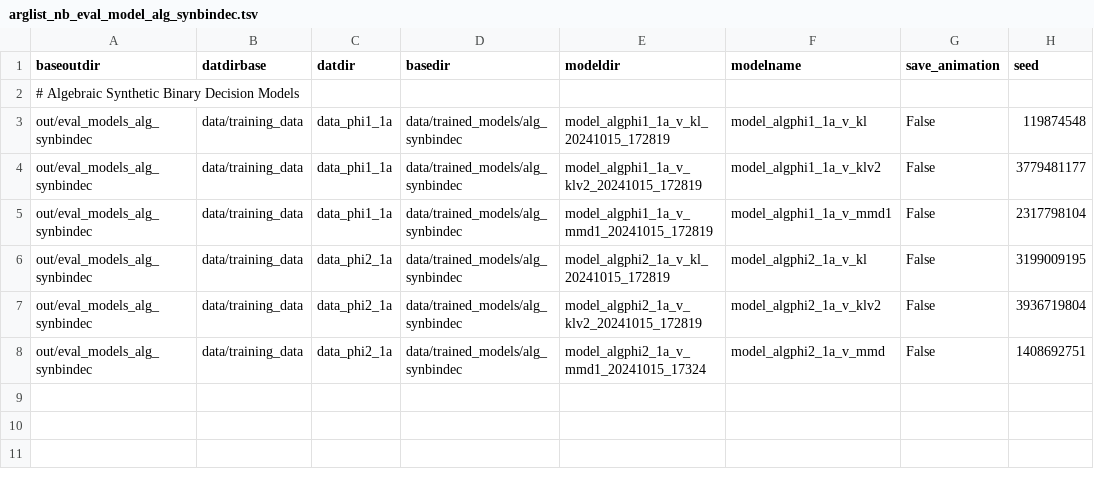
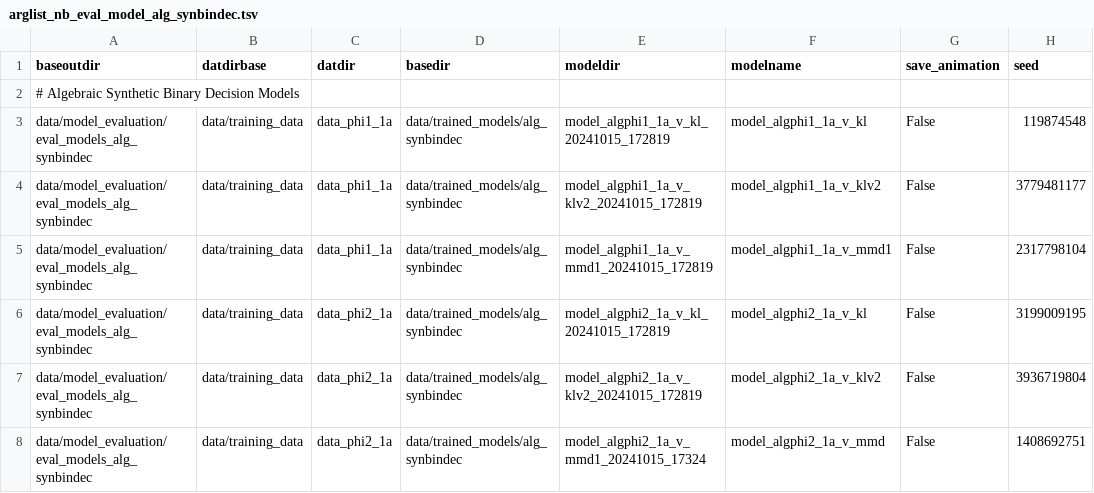
Before and after one commit to AddisonHowe/dynamical-landscape-inference, a TSV file: scripting/model_evaluation/arglist_nb_eval_model_alg_synbindec.tsv, drawn as a sheet.

```diff
--- a/scripting/model_evaluation/arglist_nb_eval_model_alg_synbindec.tsv
+++ b/scripting/model_evaluation/arglist_nb_eval_model_alg_synbindec.tsv
@@ -2,7 +2,7 @@ baseoutdir	datdirbase	datdir	basedir	modeldir	modelname	save_animation	seed
 # Algebraic Synthetic Binary Decision Models
-out/eval_models_alg_synbindec	data/training_data	data_phi1_1a	data/trained_models/alg_synbindec	model_algphi1_1a_v_kl_20241015_172819	model_algphi1_1a_v_kl	False	119874548
-out/eval_models_alg_synbindec	data/training_data	data_phi1_1a	data/trained_models/alg_synbindec	model_algphi1_1a_v_klv2_20241015_172819	model_algphi1_1a_v_klv2	False	3779481177
-out/eval_models_alg_synbindec	data/training_data	data_phi1_1a	data/trained_models/alg_synbindec	model_algphi1_1a_v_mmd1_20241015_172819	model_algphi1_1a_v_mmd1	False	2317798104
-out/eval_models_alg_synbindec	data/training_data	data_phi2_1a	data/trained_models/alg_synbindec	model_algphi2_1a_v_kl_20241015_172819	model_algphi2_1a_v_kl	False	3199009195
-out/eval_models_alg_synbindec	data/training_data	data_phi2_1a	data/trained_models/alg_synbindec	model_algphi2_1a_v_klv2_20241015_172819	model_algphi2_1a_v_klv2	False	3936719804
-out/eval_models_alg_synbindec	data/training_data	data_phi2_1a	data/trained_models/alg_synbindec	model_algphi2_1a_v_mmd1_20241015_17324	model_algphi2_1a_v_mmd	False	1408692751
+data/model_evaluation/eval_models_alg_synbindec	data/training_data	data_phi1_1a	data/trained_models/alg_synbindec	model_algphi1_1a_v_kl_20241015_172819	model_algphi1_1a_v_kl	False	119874548
+data/model_evaluation/eval_models_alg_synbindec	data/training_data	data_phi1_1a	data/trained_models/alg_synbindec	model_algphi1_1a_v_klv2_20241015_172819	model_algphi1_1a_v_klv2	False	3779481177
+data/model_evaluation/eval_models_alg_synbindec	data/training_data	data_phi1_1a	data/trained_models/alg_synbindec	model_algphi1_1a_v_mmd1_20241015_172819	model_algphi1_1a_v_mmd1	False	2317798104
+data/model_evaluation/eval_models_alg_synbindec	data/training_data	data_phi2_1a	data/trained_models/alg_synbindec	model_algphi2_1a_v_kl_20241015_172819	model_algphi2_1a_v_kl	False	3199009195
+data/model_evaluation/eval_models_alg_synbindec	data/training_data	data_phi2_1a	data/trained_models/alg_synbindec	model_algphi2_1a_v_klv2_20241015_172819	model_algphi2_1a_v_klv2	False	3936719804
+data/model_evaluation/eval_models_alg_synbindec	data/training_data	data_phi2_1a	data/trained_models/alg_synbindec	model_algphi2_1a_v_mmd1_20241015_17324	model_algphi2_1a_v_mmd	False	1408692751
```
Also changed, not shown: scripting/model_evaluation/arglist_nb_eval_model_alg_quadratic.tsv, scripting/model_evaluation/arglist_nb_eval_model_facs.tsv, 4 other files.
